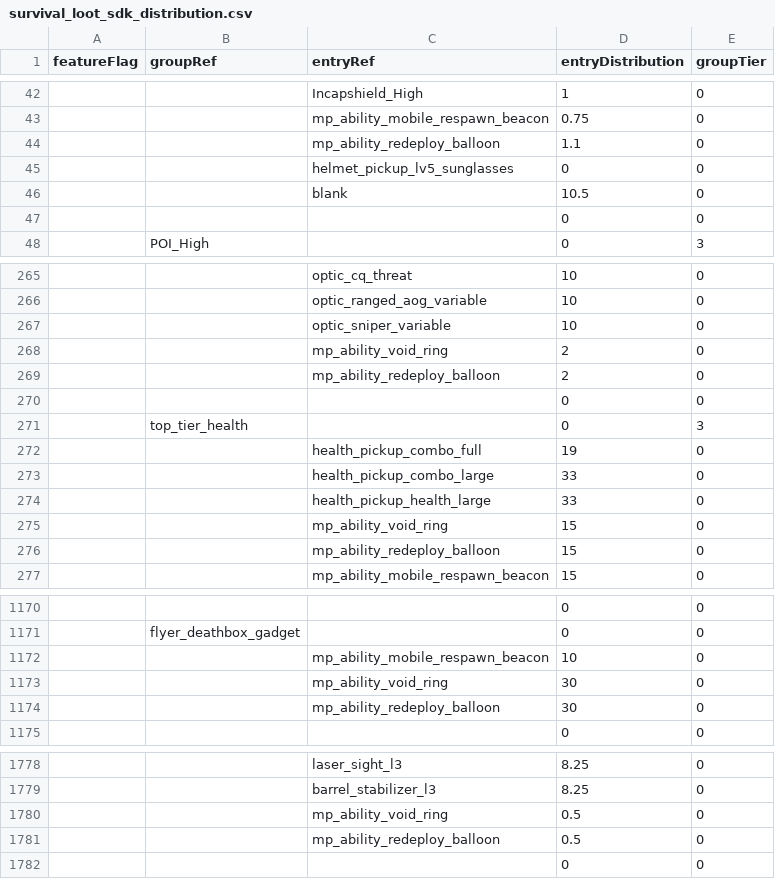
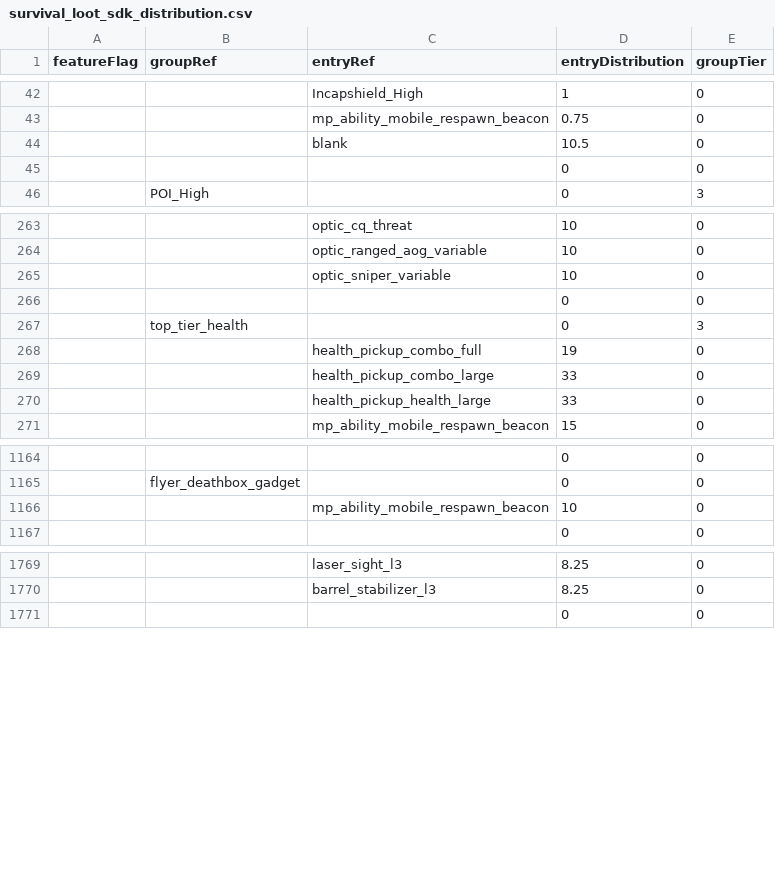
Before and after one commit to kralrindo/R5Reloaded-AssetRpaks, a CSV file: sdk_depot/assets_sdk/datatable/survival_loot_sdk_distribution.csv, drawn as a sheet; only a part is shown, gaps mark what is left out; the diff covers the shown part only; the diff names each change by its address in the sheet, - before the commit and + after, or states it on an @@ line.

Commit message:
update loot datatables

```diff
--- a/sdk_depot/assets_sdk/datatable/survival_loot_sdk_distribution.csv
+++ b/sdk_depot/assets_sdk/datatable/survival_loot_sdk_distribution.csv
-row 44:  |  | mp_ability_redeploy_balloon | 1.1 | 0
-row 45:  |  | helmet_pickup_lv5_sunglasses | 0 | 0
-row 268:  |  | mp_ability_void_ring | 2 | 0
-row 269:  |  | mp_ability_redeploy_balloon | 2 | 0
-row 275:  |  | mp_ability_void_ring | 15 | 0
-row 276:  |  | mp_ability_redeploy_balloon | 15 | 0
-row 1173:  |  | mp_ability_void_ring | 30 | 0
-row 1174:  |  | mp_ability_redeploy_balloon | 30 | 0
-row 1780:  |  | mp_ability_void_ring | 0.5 | 0
-row 1781:  |  | mp_ability_redeploy_balloon | 0.5 | 0
```
Also changed, not shown: 10 removed rows elsewhere in this file, sdk_depot/assets_sdk/datatable/custom/sdk_contributors.csv, 3 other files.
